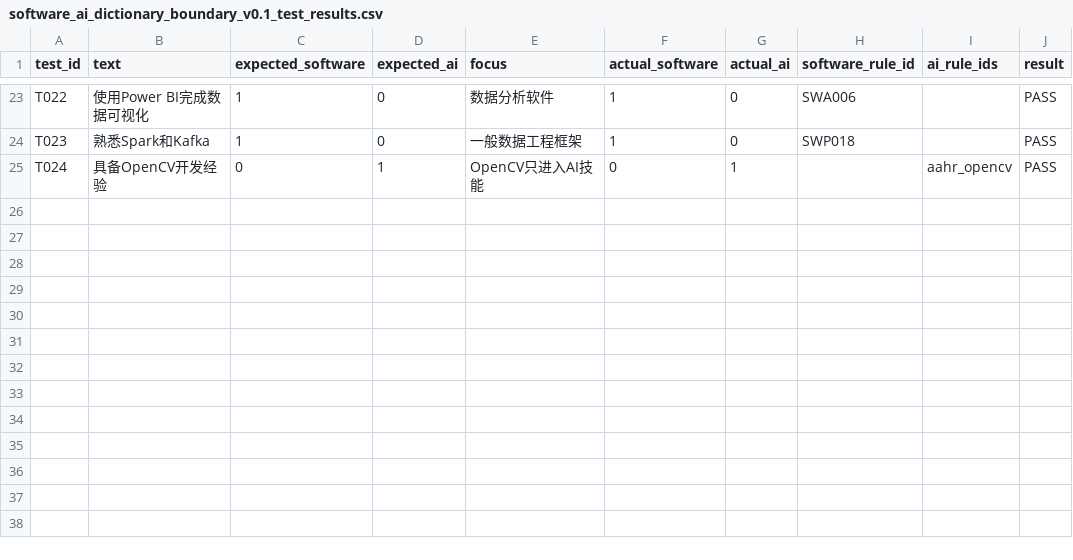
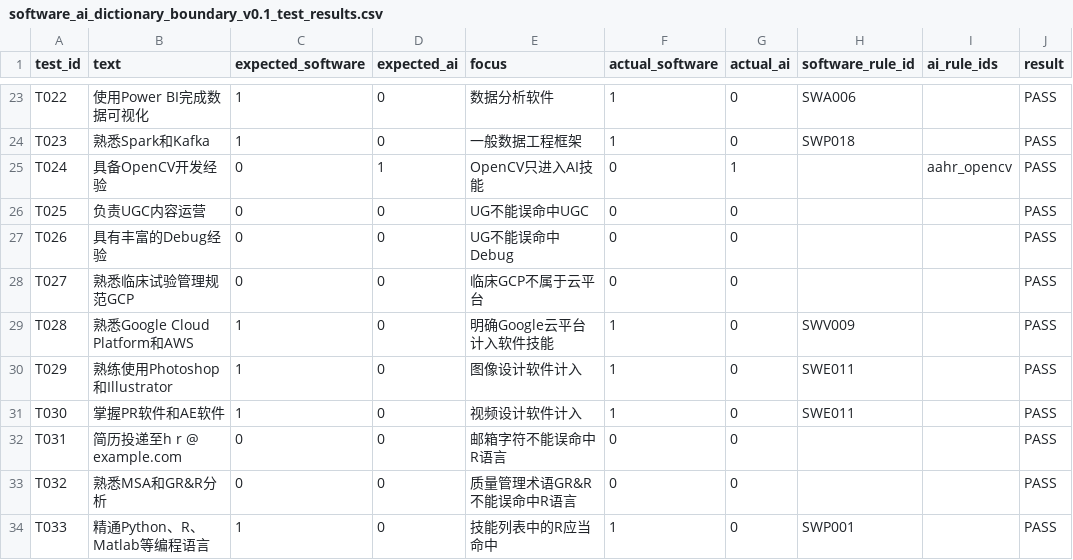
Before and after one commit to fantuanhu818-collab/srtp-research, a CSV file: outputs/qc/software_ai_dictionary_boundary_v0.1_test_results.csv, drawn as a sheet; only a part is shown, gaps mark what is left out; the diff names each change by its address in the sheet, - before the commit and + after, or states it on an @@ line.

```diff
--- a/outputs/qc/software_ai_dictionary_boundary_v0.1_test_results.csv
+++ b/outputs/qc/software_ai_dictionary_boundary_v0.1_test_results.csv
+row 26: T025 | 负责UGC内容运营 | 0 | 0 | UG不能误命中UGC | 0 | 0 |  |  | PASS
+row 27: T026 | 具有丰富的Debug经验 | 0 | 0 | UG不能误命中Debug | 0 | 0 |  |  | PASS
+row 28: T027 | 熟悉临床试验管理规范GCP | 0 | 0 | 临床GCP不属于云平台 | 0 | 0 |  |  | PASS
+row 29: T028 | 熟悉Google Cloud Platform和AWS | 1 | 0 | 明确Google云平台计入软件技能 | 1 | 0 | SWV009 |  | PASS
+row 30: T029 | 熟练使用Photoshop和Illustrator | 1 | 0 | 图像设计软件计入 | 1 | 0 | SWE011 |  | PASS
+row 31: T030 | 掌握PR软件和AE软件 | 1 | 0 | 视频设计软件计入 | 1 | 0 | SWE011 |  | PASS
+row 32: T031 | 简历投递至h r @ example.com | 0 | 0 | 邮箱字符不能误命中R语言 | 0 | 0 |  |  | PASS
+row 33: T032 | 熟悉MSA和GR&R分析 | 0 | 0 | 质量管理术语GR&R不能误命中R语言 | 0 | 0 |  |  | PASS
+row 34: T033 | 精通Python、R、Matlab等编程语言 | 1 | 0 | 技能列表中的R应当命中 | 1 | 0 | SWP001 |  | PASS
```
Also changed, not shown: config/software_ai_boundary_test_cases_v0.1.csv, config/software_skill_rules_v0.1.csv, 16 other files.
